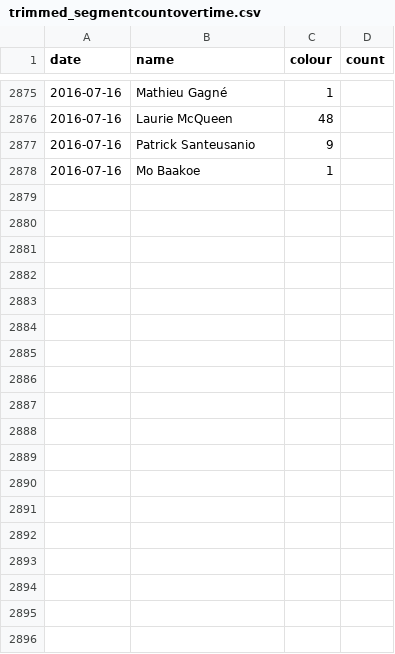
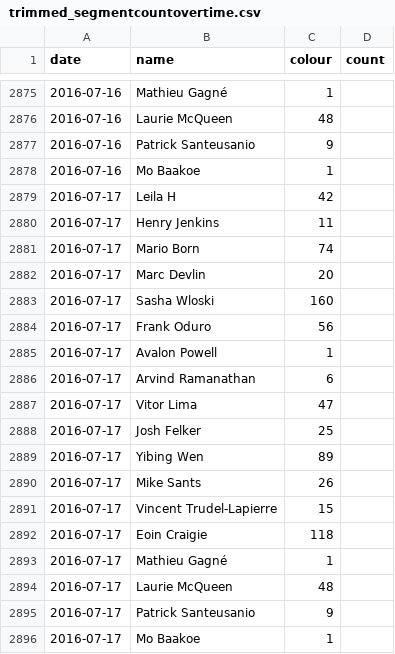
Before and after one commit to Josh2K/Josh2K.github.io, a CSV file: trimmed_segmentcountovertime.csv, drawn as a sheet; only a part is shown, gaps mark what is left out; the diff names each change by its address in the sheet, - before the commit and + after, or states it on an @@ line.

```diff
--- a/trimmed_segmentcountovertime.csv
+++ b/trimmed_segmentcountovertime.csv
+row 2879: 2016-07-17 | Leila H | 42
+row 2880: 2016-07-17 | Henry Jenkins | 11
+row 2881: 2016-07-17 | Mario Born | 74
+row 2882: 2016-07-17 | Marc Devlin | 20
+row 2883: 2016-07-17 | Sasha Wloski | 160
+row 2884: 2016-07-17 | Frank Oduro | 56
+row 2885: 2016-07-17 | Avalon Powell | 1
+row 2886: 2016-07-17 | Arvind Ramanathan | 6
+row 2887: 2016-07-17 | Vitor Lima | 47
+row 2888: 2016-07-17 | Josh Felker | 25
+row 2889: 2016-07-17 | Yibing Wen | 89
+row 2890: 2016-07-17 | Mike Sants | 26
+row 2891: 2016-07-17 | Vincent Trudel-Lapierre | 15
+row 2892: 2016-07-17 | Eoin Craigie | 118
+row 2893: 2016-07-17 | Mathieu Gagné | 1
+row 2894: 2016-07-17 | Laurie McQueen | 48
+row 2895: 2016-07-17 | Patrick Santeusanio | 9
+row 2896: 2016-07-17 | Mo Baakoe | 1
```
Also changed, not shown: distance.csv, segmentcountovertime.csv, 2 other files.
